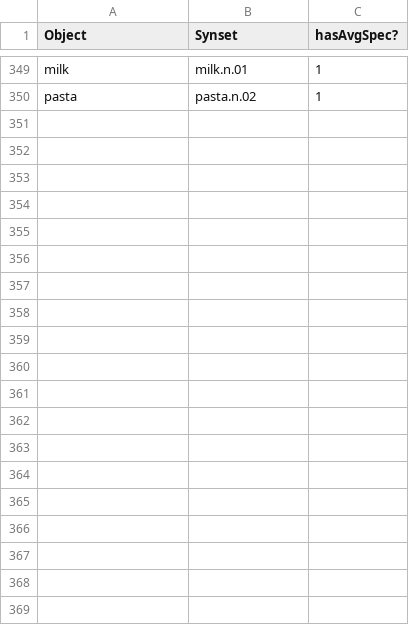
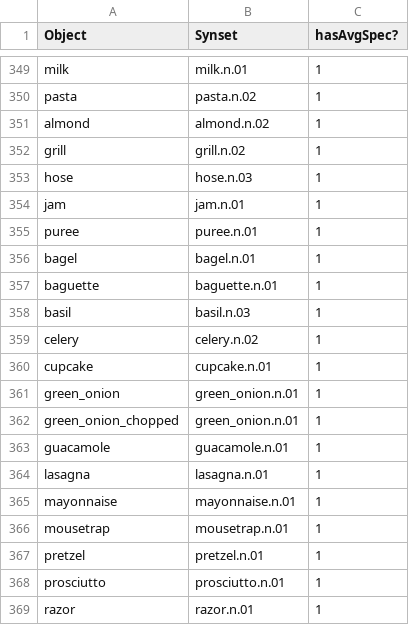
Before and after one commit to StanfordVL/OmniGibson, a CSV file: bddl/utils/objectmodeling.csv, drawn as a sheet; only a part is shown, gaps mark what is left out; the diff covers the shown part only.

Commit message:
update objectmodeling.csv for task 81-100 and neurips task 01-40
Former-commit-id: 9afe989552d665dc1c7318fc6e781a6c6c140dab [formerly 9afe989552d665dc1c7318fc6e781a6c6c140dab [formerly 9afe989552d665dc1c7318fc6e781a6c6c140dab [formerly e85de718ac949219d1569af37c4f6d9a55421463]]]
Former-commit-id: ed65929cb11ce1c28b1472c62f677bf75e462116
Former-commit-id: 655a2e9a5f42e8e0399883655a15588e7e63e768
Former-commit-id: a305837e1d3b069dd3e4d9fecefb83c7ca03ca09

```diff
--- a/bddl/utils/objectmodeling.csv
+++ b/bddl/utils/objectmodeling.csv
@@ -350 +350,20 @@ milk,milk.n.01,1
 pasta,pasta.n.02,1
+almond,almond.n.02,1
+grill,grill.n.02,1
+hose,hose.n.03,1
+jam,jam.n.01,1
+puree,puree.n.01,1
+bagel,bagel.n.01,1
+baguette,baguette.n.01,1
+basil,basil.n.03,1
+celery,celery.n.02,1
+cupcake,cupcake.n.01,1
+green_onion,green_onion.n.01,1
+green_onion_chopped,green_onion.n.01,1
+guacamole,guacamole.n.01,1
+lasagna,lasagna.n.01,1
+mayonnaise,mayonnaise.n.01,1
+mousetrap,mousetrap.n.01,1
+pretzel,pretzel.n.01,1
+prosciutto,prosciutto.n.01,1
+razor,razor.n.01,1
```
Also changed, not shown: 22 added rows elsewhere in this file.
